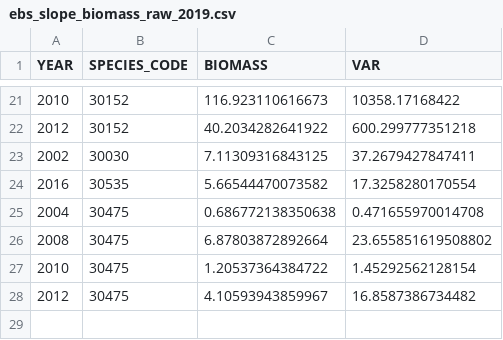
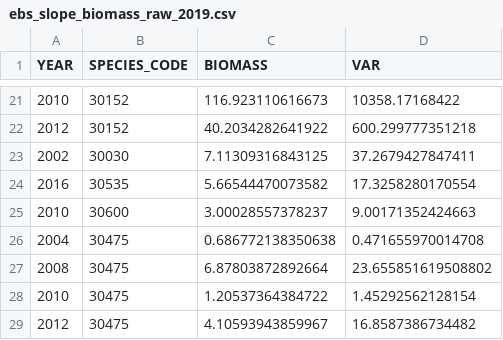
Before and after one commit to JaneSullivan-NOAA/bsai_orox, a CSV file: data/2019/raw/ebs_slope_biomass_raw_2019.csv, drawn as a sheet; only a part is shown, gaps mark what is left out.

```diff
--- a/data/2019/raw/ebs_slope_biomass_raw_2019.csv
+++ b/data/2019/raw/ebs_slope_biomass_raw_2019.csv
@@ -24,2 +24,3 @@ YEAR,SPECIES_CODE,BIOMASS,VAR
 2016,30535,5.66544470073582,17.3258280170554
+2010,30600,3.00028557378237,9.00171352424663
 2004,30475,0.686772138350638,0.471655970014708
```
Also changed, not shown: data/2019/bsai_orox_biomass_2019.csv, data/bsai_orox_spp_lookup.csv, 29 other files.
